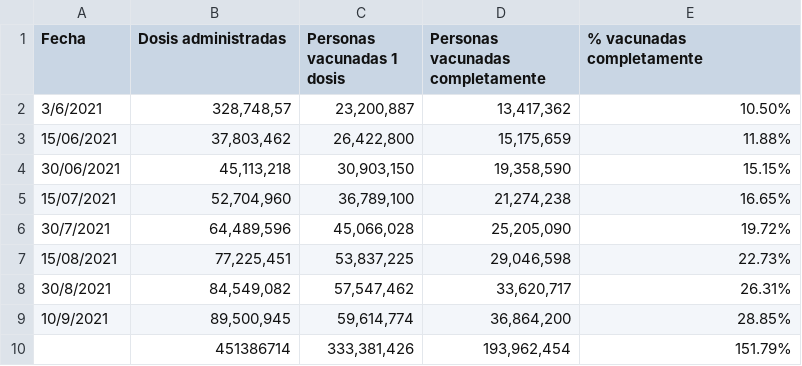
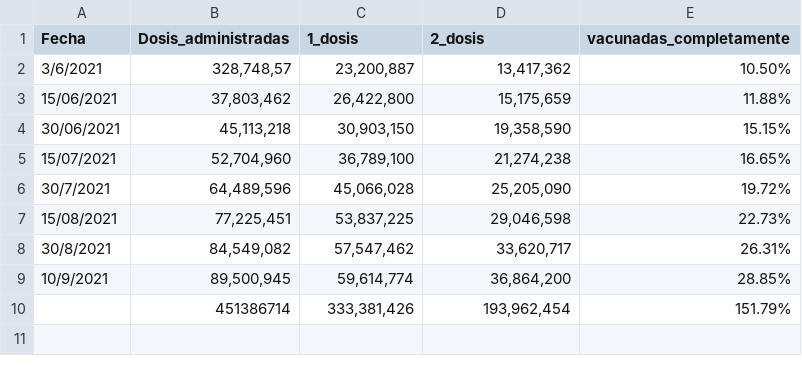
Before and after one commit to kalavaso/testcsv, a CSV file: dosis_admin.csv, drawn as a sheet.

Commit message:
Update dosis_admin.csv

```diff
--- a/dosis_admin.csv
+++ b/dosis_admin.csv
@@ -1,2 +1,2 @@
-Fecha,Dosis administradas,Personas vacunadas 1 dosis,Personas vacunadas completamente,% vacunadas completamente
+Fecha,Dosis_administradas,1_dosis,2_dosis,vacunadas_completamente
 3/6/2021,"328,748,57","23,200,887","13,417,362",10.50%
```
